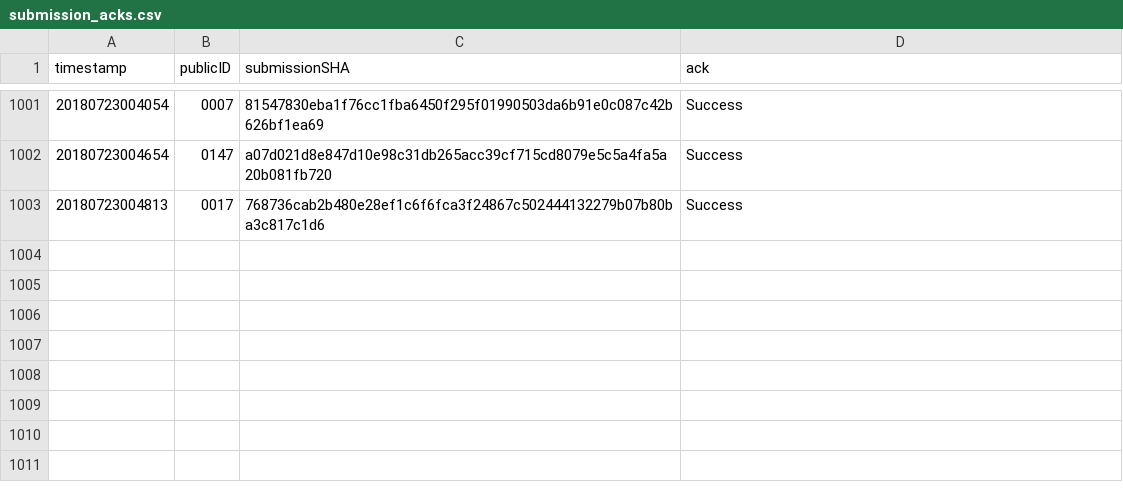
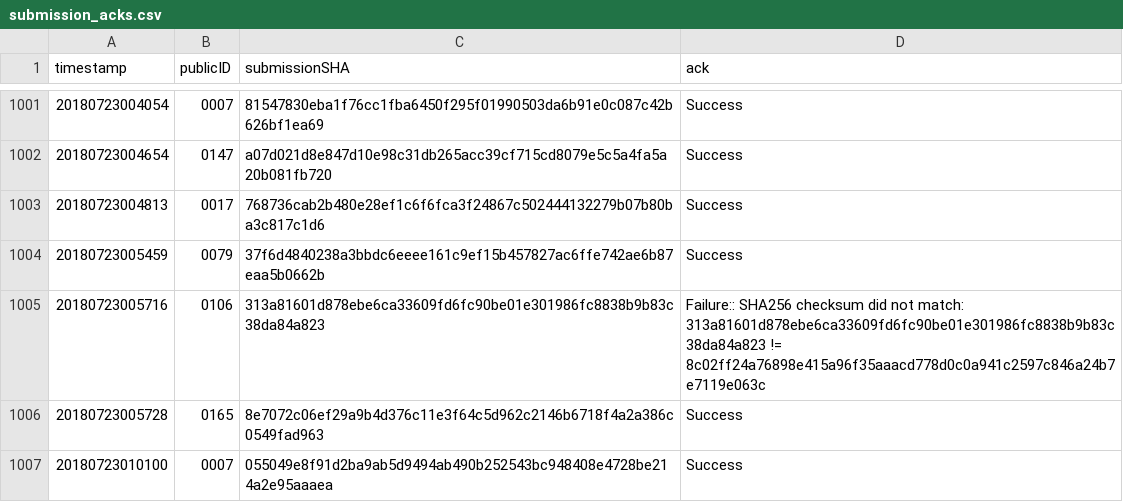
Before and after one commit to icfpcontest2018/icfpcontest2018.github.io, a CSV file: _data/submission_acks.csv, drawn as a sheet; only a part is shown, gaps mark what is left out.

Commit message:
Update submission_acks.

```diff
--- a/_data/submission_acks.csv
+++ b/_data/submission_acks.csv
@@ -1003 +1003,5 @@ timestamp,publicID,submissionSHA,ack
 20180723004813,0017,768736cab2b480e28ef1c6f6fca3f24867c502444132279b07b80ba3c817c1d6,"Success"
+20180723005459,0079,37f6d4840238a3bbdc6eeee161c9ef15b457827ac6ffe742ae6b87eaa5b0662b,"Success"
+20180723005716,0106,313a81601d878ebe6ca33609fd6fc90be01e301986fc8838b9b83c38da84a823,"Failure:: SHA256 checksum did not match: 313a81601d878ebe6ca33609fd6fc90be01e301986fc8838b9b83c38da84a823 != 8c02ff24a76898e415a96f35aaacd778d0c0a941c2597c846a24b7e7119e063c"
+20180723005728,0165,8e7072c06ef29a9b4d376c11e3f64c5d962c2146b6718f4a2a386c0549fad963,"Success"
+20180723010100,0007,055049e8f91d2ba9ab5d9494ab490b252543bc948408e4728be214a2e95aaaea,"Success"
```
